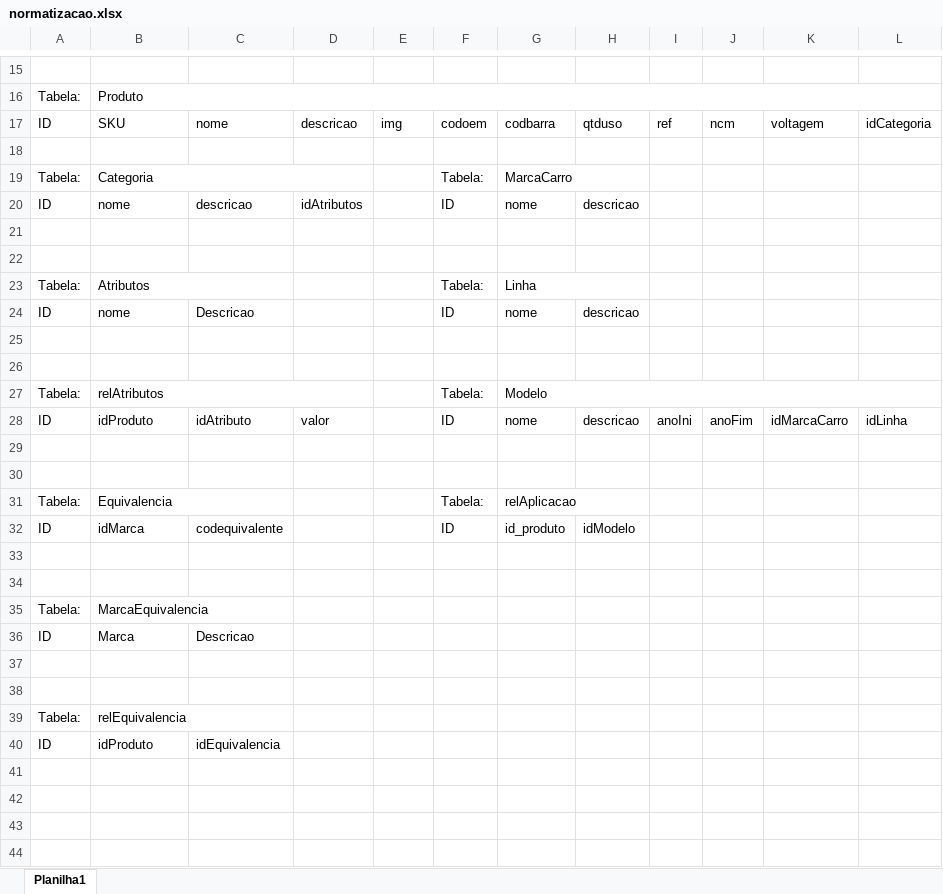
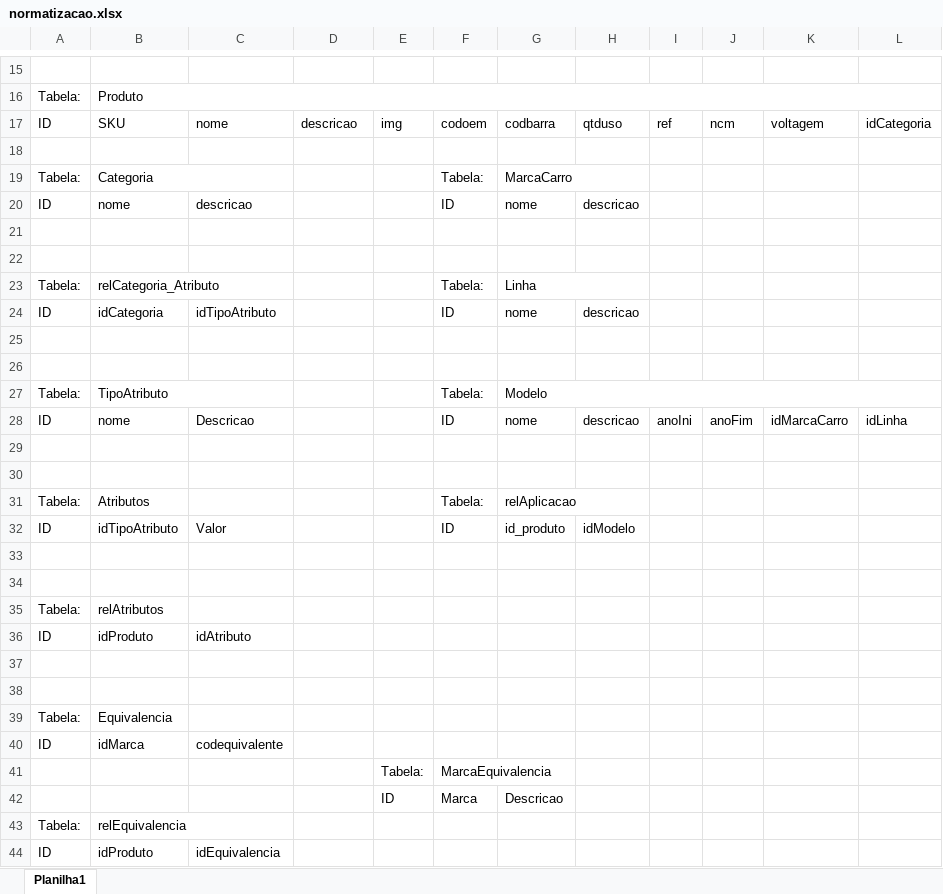
Before and after one commit to devpandda/adminAutomaxx, an Excel workbook: normatizacao.xlsx, sheet Planilha1, drawn as a sheet; only a part is shown, gaps mark what is left out; values as stored, in another font and other column widths than the file's, no cell formats; removed rows and columns are numbered as before the commit, all else as after; the diff names each change by its address in the sheet, - before the commit and + after, or states it on an @@ line.

Commit message:
categoria crud

```diff
--- a/normatizacao.xlsx (sheet Planilha1)
+++ b/normatizacao.xlsx (sheet Planilha1)
-B19:D19 merged
+B19:C19 merged
-D20: idAtributos
+D20: (empty)
-B23: Atributos
+B23: relCategoria_Atributo
-B24: nome
+B24: idCategoria
-C24: Descricao
+C24: idTipoAtributo
-B27: relAtributos
+B27: TipoAtributo
-B27:D27 merged
+B27:C27 merged
-B28: idProduto
+B28: nome
-C28: idAtributo
+C28: Descricao
-D28: valor
+D28: (empty)
-B31: Equivalencia
+B31: Atributos
-B31:C31 merged
-B32: idMarca
+B32: idTipoAtributo
-C32: codequivalente
+C32: Valor
-B35: MarcaEquivalencia
+B35: relAtributos
-B35:C35 merged
-B36: Marca
+B36: idProduto
-C36: Descricao
+C36: idAtributo
+row 39: Tabela: | Equivalencia
+row 40: ID | idMarca | codequivalente
+row 41:  |  |  |  | Tabela: | MarcaEquivalencia
+row 42:  |  |  |  | ID | Marca | Descricao
-B39:C39 merged
```
Also changed, not shown: cell formats, 17 other files.
